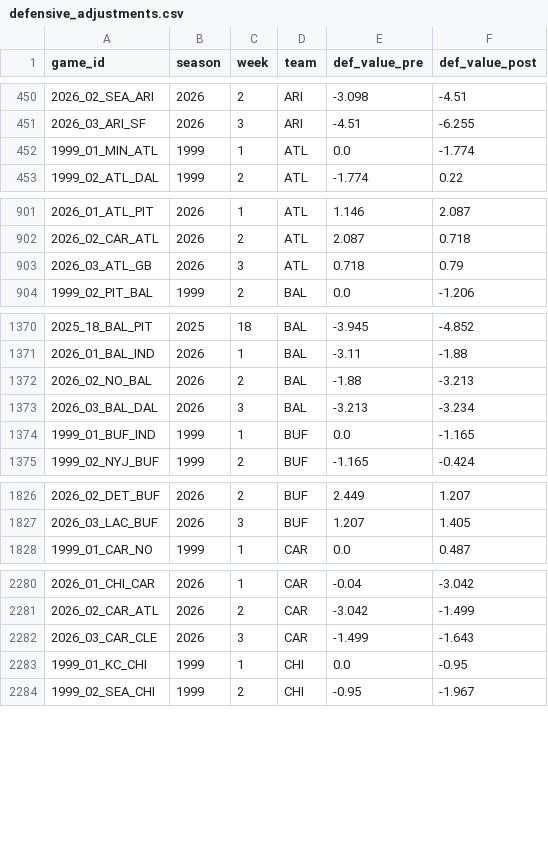
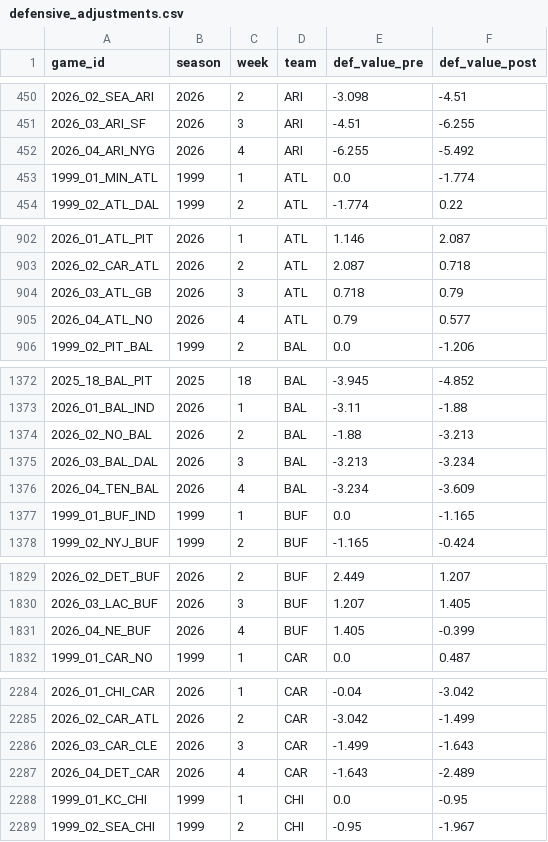
Before and after one commit to greerreNFL/nfeloqb, a CSV file: Other Data/defensive_adjustments.csv, drawn as a sheet; only a part is shown, gaps mark what is left out; the diff covers the shown part only; the diff names each change by its address in the sheet, - before the commit and + after, or states it on an @@ line.

```diff
--- a/Other Data/defensive_adjustments.csv
+++ b/Other Data/defensive_adjustments.csv
+row 452: 2026_04_ARI_NYG | 2026 | 4 | ARI | -6.255 | -5.492
+row 905: 2026_04_ATL_NO | 2026 | 4 | ATL | 0.79 | 0.577
+row 1376: 2026_04_TEN_BAL | 2026 | 4 | BAL | -3.234 | -3.609
+row 1831: 2026_04_NE_BUF | 2026 | 4 | BUF | 1.405 | -0.399
+row 2287: 2026_04_DET_CAR | 2026 | 4 | CAR | -1.643 | -2.489
```
Also changed, not shown: 27 added rows elsewhere in this file, Other Data/meta_data.csv, 3 other files.
